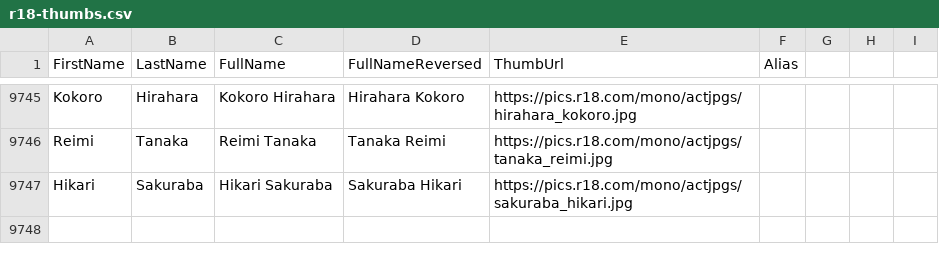
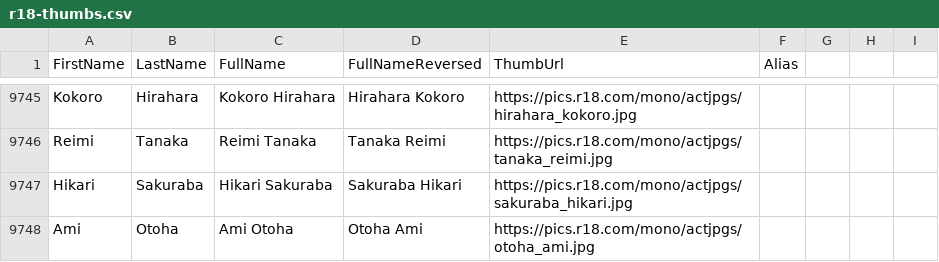
Before and after one commit to javinizer/Javinizer, a CSV file: src/Javinizer/r18-thumbs.csv, drawn as a sheet; only a part is shown, gaps mark what is left out; the diff names each change by its address in the sheet, - before the commit and + after, or states it on an @@ line.

Commit message:
Add additional actresses to csv

```diff
--- a/src/Javinizer/r18-thumbs.csv
+++ b/src/Javinizer/r18-thumbs.csv
+row 9748: Ami | Otoha | Ami Otoha | Otoha Ami | https://pics.r18.com/mono/actjpgs/otoha_ami.jpg
```
